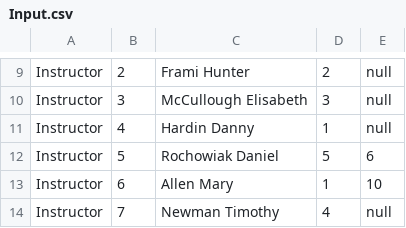
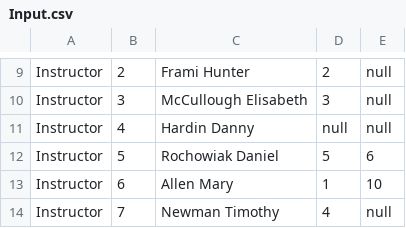
Before and after one commit to cr0065/CS-499-Team-J, a CSV file: src/Input.csv, drawn as a sheet; only a part is shown, gaps mark what is left out.

```diff
--- a/src/Input.csv
+++ b/src/Input.csv
@@ -10,3 +10,3 @@ Instructor,2,Frami Hunter,2,null
 Instructor,3,McCullough Elisabeth,3,null
-Instructor,4,Hardin Danny,1,null
+Instructor,4,Hardin Danny,null,null
 Instructor,5,Rochowiak Daniel,5,6
```
Also changed, not shown: 2 other files.
